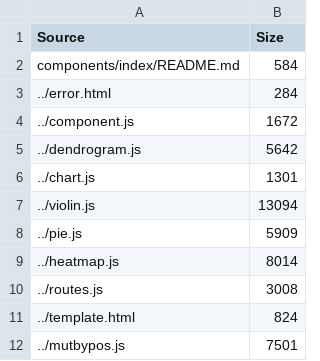
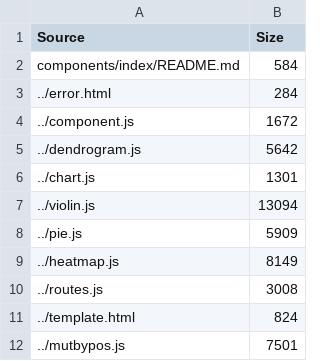
Before and after one commit to mhebrard/chi-lib, a TSV file: bundles/app-bundle.tsv, drawn as a sheet; only a part is shown.

```diff
--- a/bundles/app-bundle.tsv
+++ b/bundles/app-bundle.tsv
@@ -8,3 +8,3 @@ components/index/README.md	584
 ../pie.js	5909
-../heatmap.js	8014
+../heatmap.js	8149
 ../routes.js	3008
```
Also changed, not shown: 3 other files.
